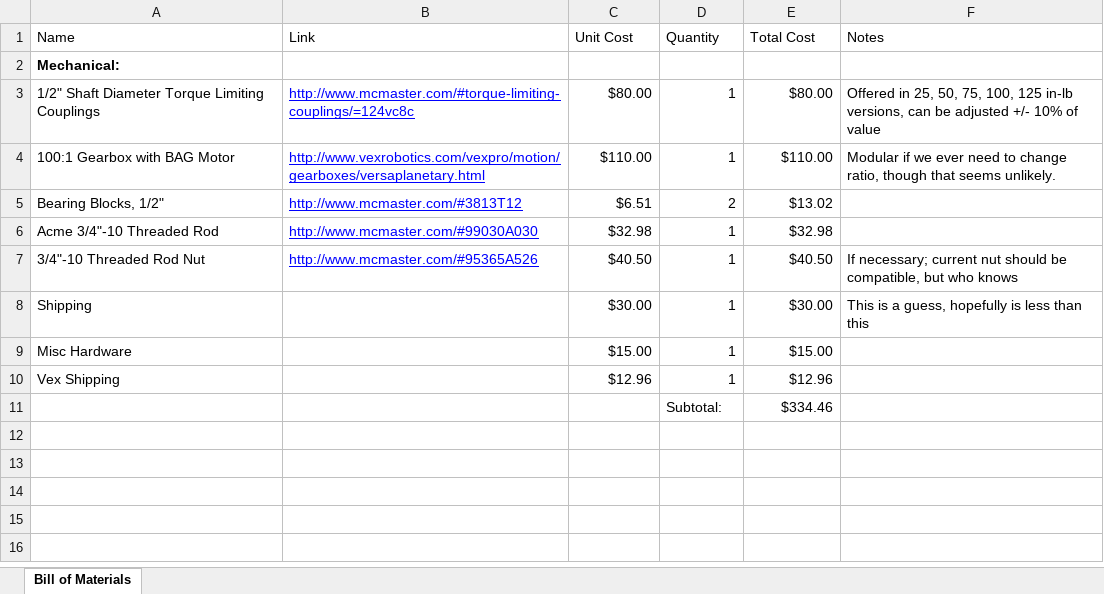
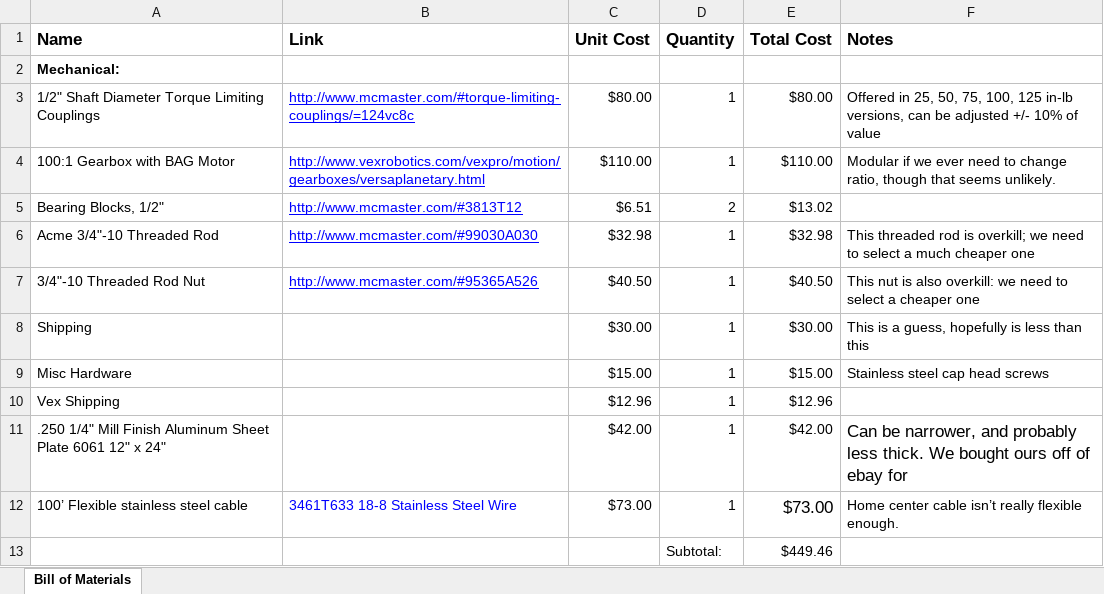
Before and after one commit to jgettys/Ario, an Excel workbook: BillOfMaterials.xlsx, sheet Bill of Materials, drawn as a sheet; values as stored, in another font and other column widths than the file's, no borders; removed rows and columns are numbered as before the commit, all else as after; the diff names each change by its address in the sheet, - before the commit and + after, or states it on an @@ line.

```diff
--- a/BillOfMaterials.xlsx (sheet Bill of Materials)
+++ b/BillOfMaterials.xlsx (sheet Bill of Materials)
-A1:F1 bold: off
+A1:F1 bold: on, text size: larger
-F6 (Notes): (empty)
+F6 (Notes): This threaded rod is overkill; we need to select a much cheaper one
-F7 (Notes): If necessary; current nut should be compatible, but who knows
+F7 (Notes): This nut is also overkill: we need to select a cheaper one
-F9 (Notes): (empty)
+F9 (Notes): Stainless steel cap head screws
-row 11:  |  |  | Subtotal: | $334.46
+row 11: .250 1/4" Mill Finish Aluminum Sheet Plate 6061 12" x 24" |  | $42.00 | 1 | $42.00 | Can be narrower, and probably less thick. We bought ours off of ebay for
+row 12: 100’ Flexible stainless steel cable | 3461T633 18-8 Stainless Steel Wire | $73.00 | 1 | $73.00 | Home center cable isn’t really flexible enough.
+row 13:  |  |  | Subtotal: | $449.46
```
Also changed, not shown: 1 other file.
